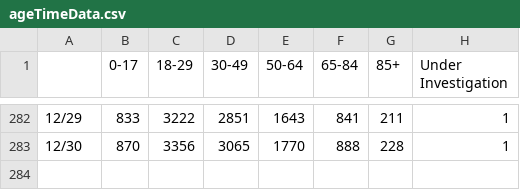
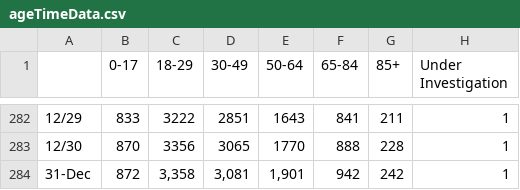
Before and after one commit to slovid19/slovid_data_gathering, a CSV file: data_processing/import/ageTimeData.csv, drawn as a sheet; only a part is shown, gaps mark what is left out.

```diff
--- a/data_processing/import/ageTimeData.csv
+++ b/data_processing/import/ageTimeData.csv
@@ -283 +283,2 @@
 "12/30","870","3356","3065","1770","888","228","1"
+"31-Dec","872","3,358","3,081","1,901","942","242","1"
```
Also changed, not shown: data_processing/import/townTimeData.csv, 3 other files.
